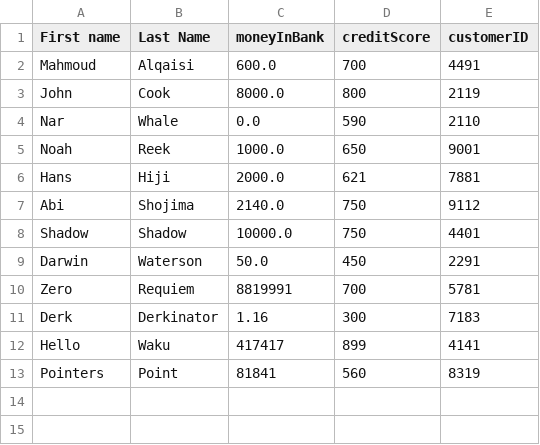
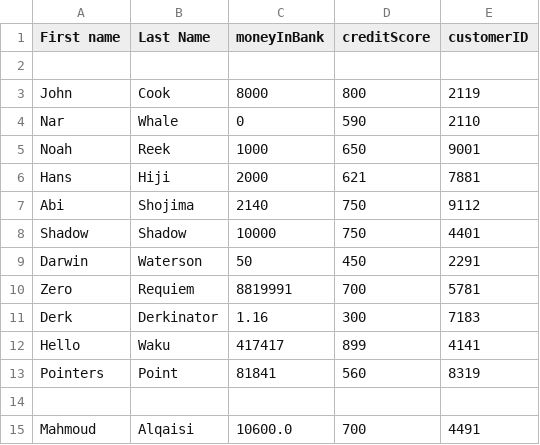
Before and after one commit to Shadow0Ks/banktellerthree, a CSV file: src/customer_data.csv, drawn as a sheet.

```diff
--- a/src/customer_data.csv
+++ b/src/customer_data.csv
@@ -1,10 +1,10 @@
 First name,Last Name,moneyInBank,creditScore,customerID
-Mahmoud,Alqaisi,600.0,700,4491
-John,Cook,8000.0,800,2119
-Nar,Whale,0.0,590,2110
-Noah,Reek,1000.0,650,9001
-Hans,Hiji,2000.0,621,7881
-Abi,Shojima,2140.0,750,9112
-Shadow,Shadow,10000.0,750,4401
-Darwin,Waterson,50.0,450,2291
+
+John,Cook,8000,800,2119
+Nar,Whale,0,590,2110
+Noah,Reek,1000,650,9001
+Hans,Hiji,2000,621,7881
+Abi,Shojima,2140,750,9112
+Shadow,Shadow,10000,750,4401
+Darwin,Waterson,50,450,2291
 Zero,Requiem,8819991,700,5781
@@ -13 +13,3 @@ Hello,Waku,417417,899,4141
 Pointers,Point,81841,560,8319
+
+Mahmoud, Alqaisi, 10600.0, 700,  4491
```
Also changed, not shown: 2 other files.
